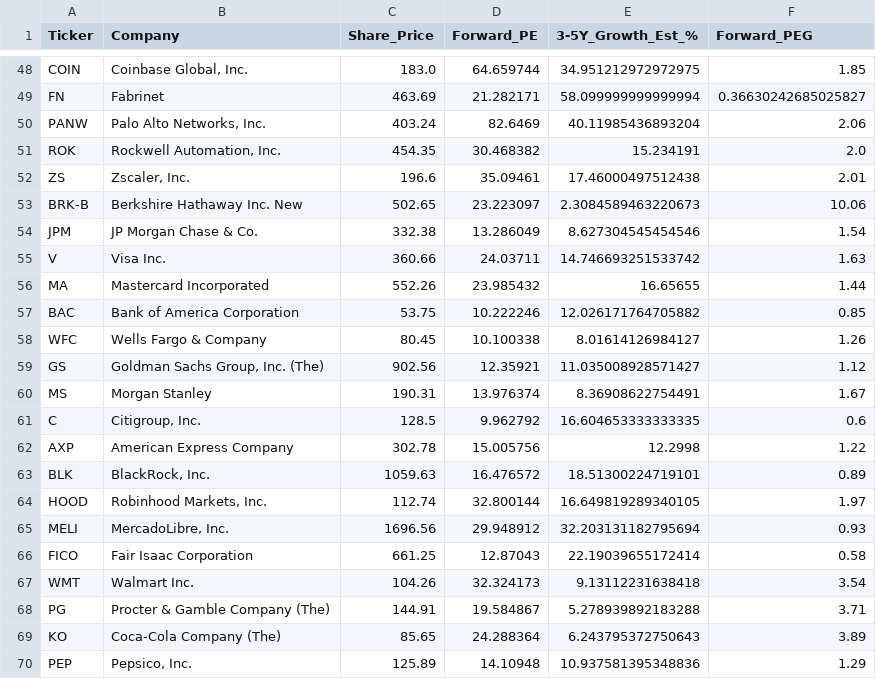
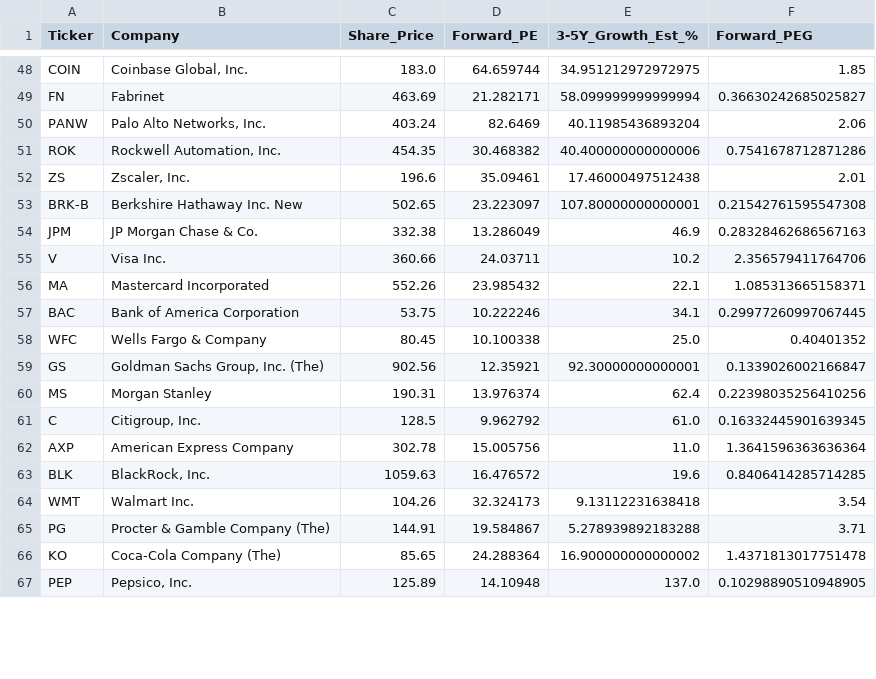
Before and after one commit to vick5275-lab/us-stocks-peg-app, a CSV file: us_stocks_final_peg.csv, drawn as a sheet; only a part is shown, gaps mark what is left out; the diff covers the shown part only.

Commit message:
Fetch updated growth estimates and recalculate PEG for accuracy

```diff
--- a/us_stocks_final_peg.csv
+++ b/us_stocks_final_peg.csv
@@ -50,21 +50,18 @@ FN,Fabrinet,463.69,21.282171,58.099999999999994,0.36630242685025827
 PANW,"Palo Alto Networks, Inc.",403.24,82.6469,40.11985436893204,2.06
-ROK,"Rockwell Automation, Inc.",454.35,30.468382,15.234191,2.0
+ROK,"Rockwell Automation, Inc.",454.35,30.468382,40.400000000000006,0.7541678712871286
 ZS,"Zscaler, Inc.",196.6,35.09461,17.46000497512438,2.01
-BRK-B,Berkshire Hathaway Inc. New,502.65,23.223097,2.3084589463220673,10.06
-JPM,JP Morgan Chase & Co.,332.38,13.286049,8.627304545454546,1.54
-V,Visa Inc.,360.66,24.03711,14.746693251533742,1.63
-MA,Mastercard Incorporated,552.26,23.985432,16.65655,1.44
-BAC,Bank of America Corporation,53.75,10.222246,12.026171764705882,0.85
-WFC,Wells Fargo & Company,80.45,10.100338,8.01614126984127,1.26
-GS,"Goldman Sachs Group, Inc. (The)",902.56,12.35921,11.035008928571427,1.12
-MS,Morgan Stanley,190.31,13.976374,8.36908622754491,1.67
-C,"Citigroup, Inc.",128.5,9.962792,16.604653333333335,0.6
-AXP,American Express Company,302.78,15.005756,12.2998,1.22
-BLK,"BlackRock, Inc.",1059.63,16.476572,18.51300224719101,0.89
-HOOD,"Robinhood Markets, Inc.",112.74,32.800144,16.649819289340105,1.97
-MELI,"MercadoLibre, Inc.",1696.56,29.948912,32.203131182795694,0.93
-FICO,Fair Isaac Corporation,661.25,12.87043,22.19039655172414,0.58
+BRK-B,Berkshire Hathaway Inc. New,502.65,23.223097,107.80000000000001,0.21542761595547308
+JPM,JP Morgan Chase & Co.,332.38,13.286049,46.9,0.28328462686567163
+V,Visa Inc.,360.66,24.03711,10.2,2.356579411764706
+MA,Mastercard Incorporated,552.26,23.985432,22.1,1.085313665158371
+BAC,Bank of America Corporation,53.75,10.222246,34.1,0.29977260997067445
+WFC,Wells Fargo & Company,80.45,10.100338,25.0,0.40401352
+GS,"Goldman Sachs Group, Inc. (The)",902.56,12.35921,92.30000000000001,0.1339026002166847
+MS,Morgan Stanley,190.31,13.976374,62.4,0.22398035256410256
+C,"Citigroup, Inc.",128.5,9.962792,61.0,0.16332445901639345
+AXP,American Express Company,302.78,15.005756,11.0,1.3641596363636364
+BLK,"BlackRock, Inc.",1059.63,16.476572,19.6,0.8406414285714285
 WMT,Walmart Inc.,104.26,32.324173,9.13112231638418,3.54
 PG,Procter & Gamble Company (The),144.91,19.584867,5.278939892183288,3.71
-KO,Coca-Cola Company (The),85.65,24.288364,6.243795372750643,3.89
-PEP,"Pepsico, Inc.",125.89,14.10948,10.937581395348836,1.29
+KO,Coca-Cola Company (The),85.65,24.288364,16.900000000000002,1.4371813017751478
+PEP,"Pepsico, Inc.",125.89,14.10948,137.0,0.10298890510948905
```
Also changed, not shown: 4 removed rows and 98 edited cells elsewhere in this file, 1 other file.
